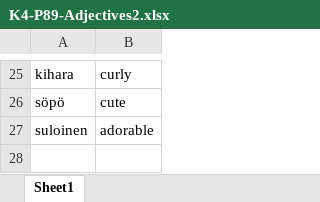
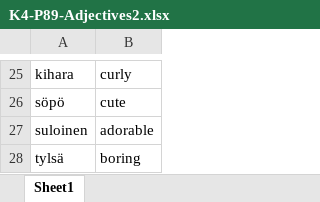
Before and after one commit to SylviaPotter/finnish-space, an Excel workbook: files/SM1/K4/K4-P89-Adjectives2.xlsx, sheet Sheet1, drawn as a sheet; only a part is shown, gaps mark what is left out; values as stored, in another font and other column widths than the file's, no borders; the diff names each change by its address in the sheet, - before the commit and + after, or states it on an @@ line.

```diff
--- a/files/SM1/K4/K4-P89-Adjectives2.xlsx (sheet Sheet1)
+++ b/files/SM1/K4/K4-P89-Adjectives2.xlsx (sheet Sheet1)
+row 28: tylsä | boring
```
Also changed, not shown: files/SM1/K8/k8-p229-adjectives.xlsx, 1 other file.
